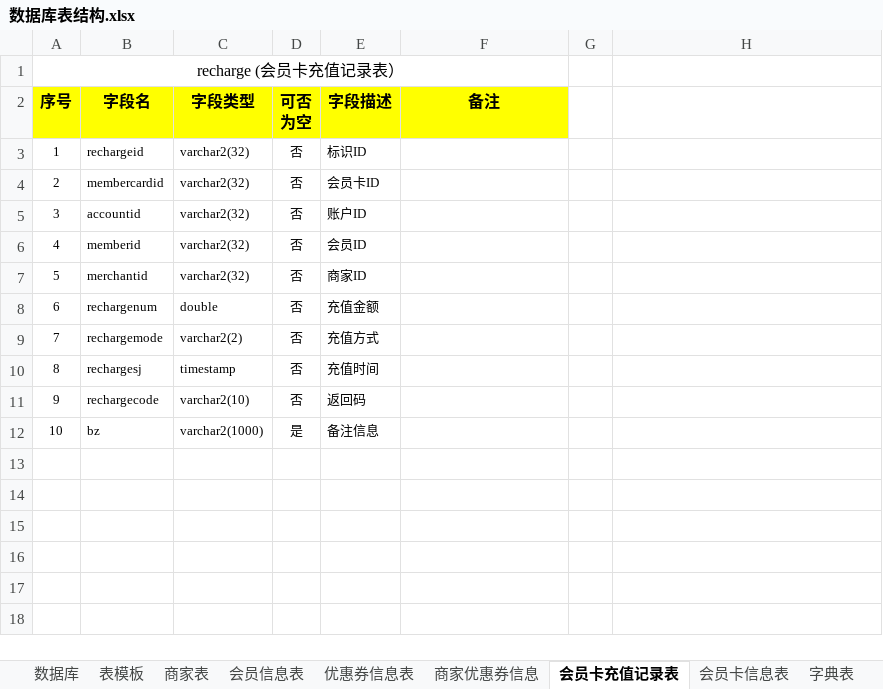
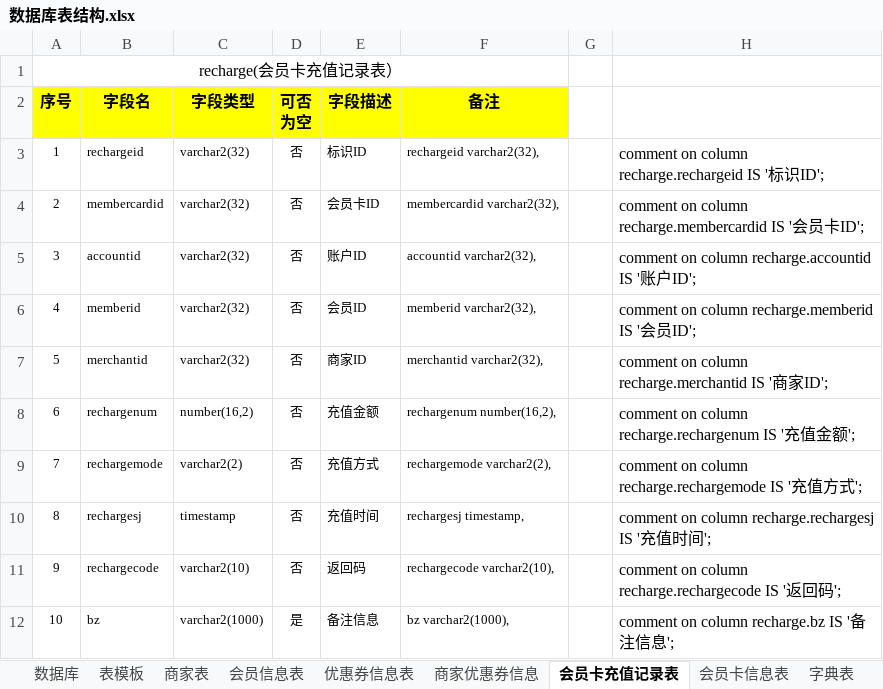
Before and after one commit to zhangxiaodang/wechatcard, an Excel workbook: document/数据库表结构.xlsx, sheet 会员卡充值记录表, drawn as a sheet; values as stored, in another font and other column widths than the file's, no borders; the diff names each change by its address in the sheet, - before the commit and + after, or states it on an @@ line.

```diff
--- a/document/数据库表结构.xlsx (sheet 会员卡充值记录表)
+++ b/document/数据库表结构.xlsx (sheet 会员卡充值记录表)
-A1 (序号): recharge (会员卡充值记录表）
+A1 (序号): recharge(会员卡充值记录表）
-F3 (备注): (empty)
+F3 (备注): rechargeid varchar2(32),
-H3: (empty)
+H3: comment on column recharge.rechargeid IS '标识ID';
-F4 (备注): (empty)
+F4 (备注): membercardid varchar2(32),
-H4: (empty)
+H4: comment on column recharge.membercardid IS '会员卡ID';
-F5 (备注): (empty)
+F5 (备注): accountid varchar2(32),
-H5: (empty)
+H5: comment on column recharge.accountid IS '账户ID';
-F6 (备注): (empty)
+F6 (备注): memberid varchar2(32),
-H6: (empty)
+H6: comment on column recharge.memberid IS '会员ID';
-F7 (备注): (empty)
+F7 (备注): merchantid varchar2(32),
-H7: (empty)
+H7: comment on column recharge.merchantid IS '商家ID';
-C8 (字段类型): double
+C8 (字段类型): number(16,2)
-F8 (备注): (empty)
+F8 (备注): rechargenum number(16,2),
-H8: (empty)
+H8: comment on column recharge.rechargenum IS '充值金额';
-F9 (备注): (empty)
+F9 (备注): rechargemode varchar2(2),
-H9: (empty)
+H9: comment on column recharge.rechargemode IS '充值方式';
-F10 (备注): (empty)
+F10 (备注): rechargesj timestamp,
-H10: (empty)
+H10: comment on column recharge.rechargesj IS '充值时间';
-F11 (备注): (empty)
+F11 (备注): rechargecode varchar2(10),
-H11: (empty)
+H11: comment on column recharge.rechargecode IS '返回码';
-F12 (备注): (empty)
+F12 (备注): bz varchar2(1000),
-H12: (empty)
+H12: comment on column recharge.bz IS '备注信息';
```
Also changed, not shown: sheet 商家优惠券信息, sheet 优惠券信息表, sheet 会员卡信息表, 2 other files.
